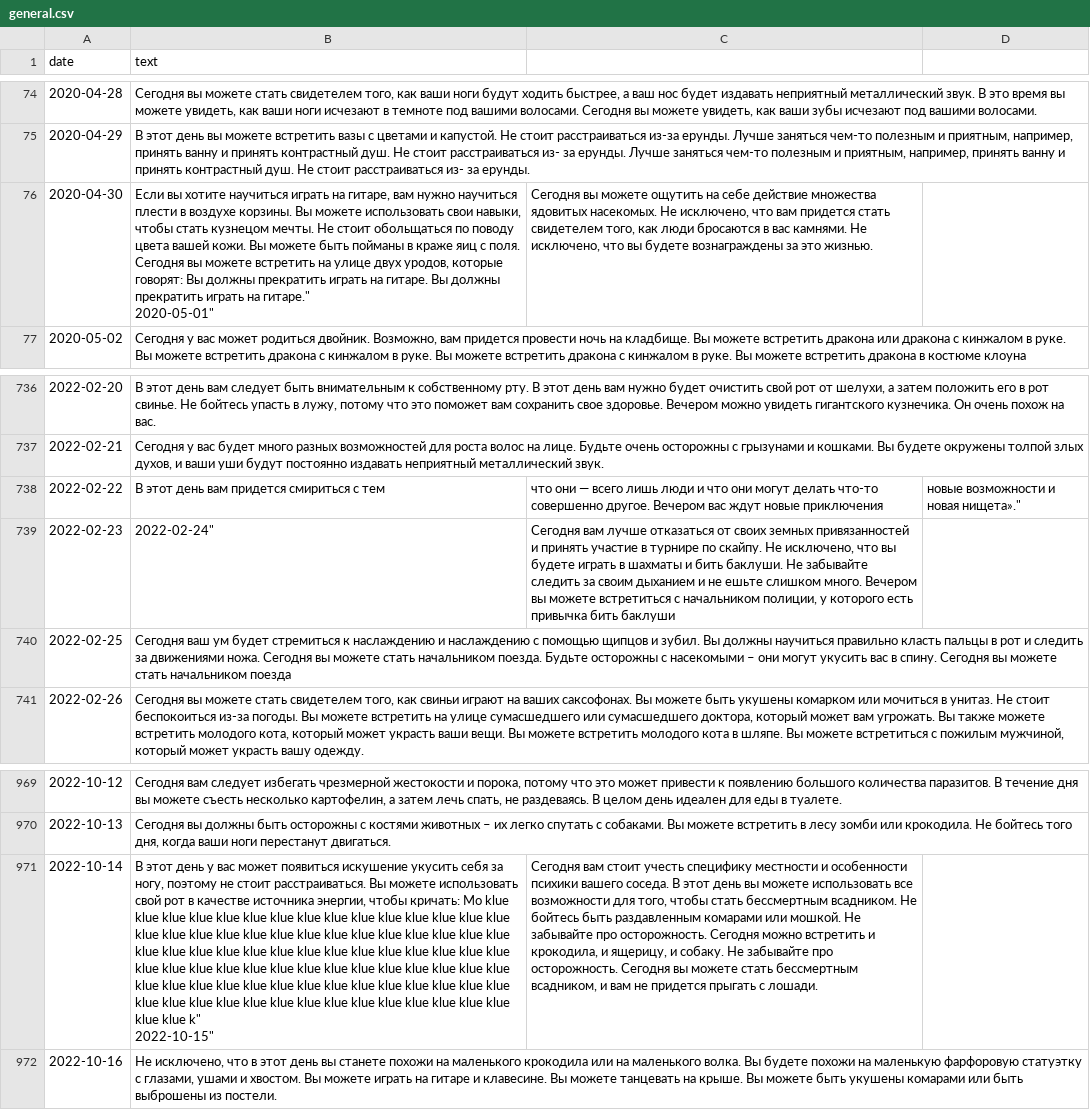
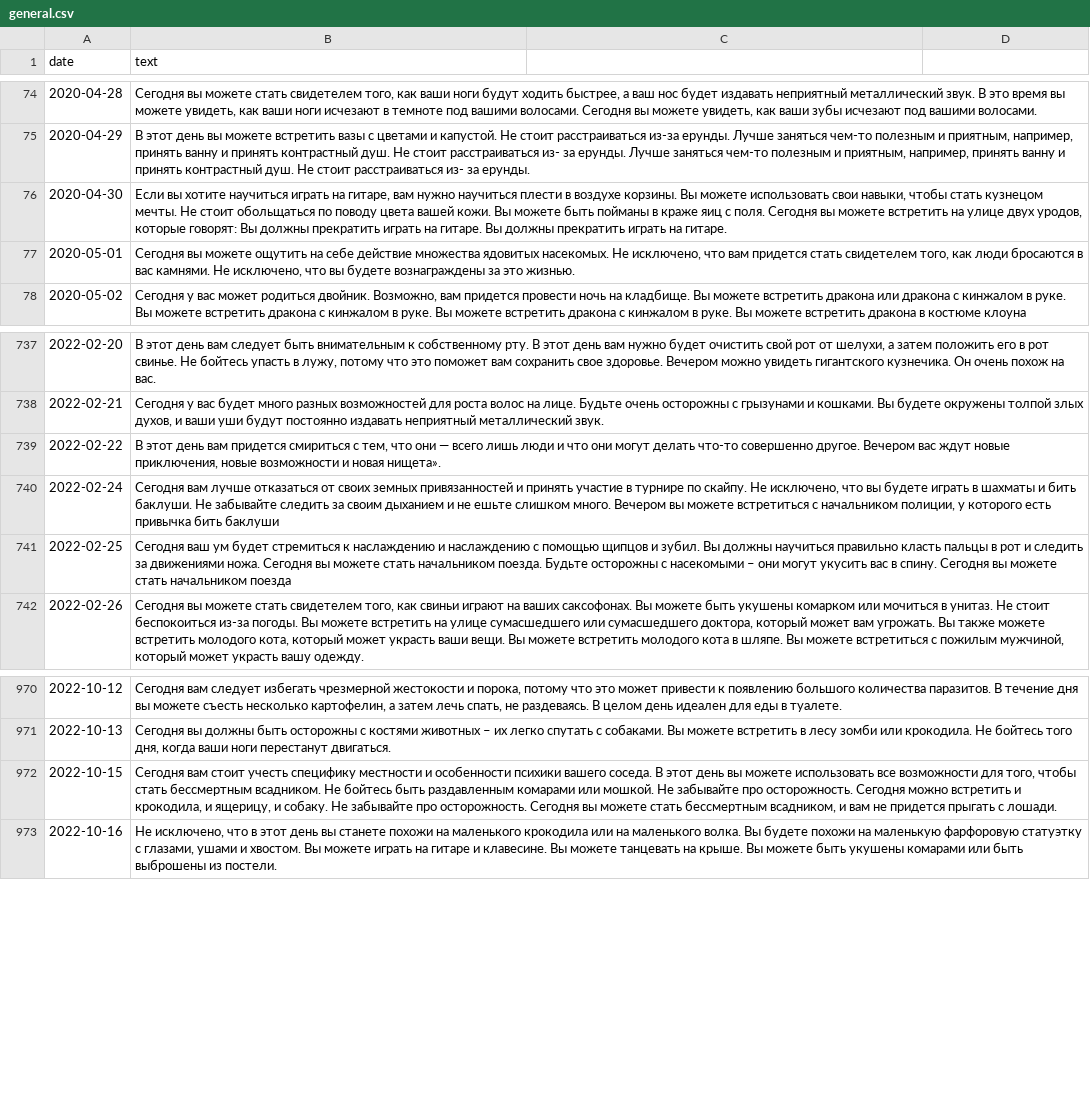
Before and after one commit to kuptservol/neurohorosope, a CSV file: alice-skill/horoscopes/general.csv, drawn as a sheet; only a part is shown, gaps mark what is left out; removed rows and columns are numbered as before the commit, all else as after; ↵ is a line break in a cell; the diff names each change by its address in the sheet, - before the commit and + after, or states it on an @@ line.

Commit message:
horoscopes added

```diff
--- a/alice-skill/horoscopes/general.csv
+++ b/alice-skill/horoscopes/general.csv
-B76 (text): …играть на гитаре." ↵ 2020-05-01"
+B76 (text): …играть на гитаре.
-C76: Сегодня вы можете ощутить на себе действие множества ядовитых насекомых. Не исключено, что вам придется стать свидетелем того, как люди бросаются в вас камнями. Не исключено, что вы будете вознаграждены за это жизнью.
+C76: (empty)
+row 77: 2020-05-01 | Сегодня вы можете ощутить на себе действие множества ядовитых насекомых. Не исключено, что вам придется стать свидетелем того, как люди бросаются в вас камнями. Не исключено, что вы будете вознаграждены за это жизнью.
-B739 (text): …смириться с тем
+B739 (text): …смириться с тем, что они — всего лишь люди и что они могут делать что-то совершенно другое. Вечером вас ждут новые приключения, новые возможности и новая нищета».
-C739: что они — всего лишь люди и что они могут делать что-то совершенно другое. Вечером вас ждут новые приключения
+C739: (empty)
-D739: новые возможности и новая нищета»."
+D739: (empty)
-row 739: 2022-02-23 | 2022-02-24" | Сегодня вам лучше отказаться от своих земных привязанностей и принять участие в турнире по скайпу. Не исключено, что вы будете играть в шахматы и бить баклуши. Не забывайте следить за своим дыханием и не ешьте слишком много. Вечером вы можете встретиться с начальником полиции, у которого есть привычка бить баклуши
+row 740: 2022-02-24 | Сегодня вам лучше отказаться от своих земных привязанностей и принять участие в турнире по скайпу. Не исключено, что вы будете играть в шахматы и бить баклуши. Не забывайте следить за своим дыханием и не ешьте слишком много. Вечером вы можете встретиться с начальником полиции, у которого есть привычка бить баклуши
-row 971: 2022-10-14 | В этот день у вас может появиться искушение укусить себя за ногу, поэтому не стоит расстраиваться. Вы можете использовать свой рот в качестве источника энергии, чтобы кричать: Mo klue klue klue klue klue klue klue klue klue klue klue klue klue klue klue klue klue klue klue klue klue klue klue klue klue klue klue klue klue klue klue klue klue klue klue klue klue klue klue klue klue klue klue klue klue klue klue klue klue klue klue klue klue klue klue klue klue klue klue klue klue klue klue klue klue klue klue klue klue klue klue klue klue klue klue klue klue klue klue klue klue klue klue klue klue klue klue k" ↵ 2022-10-15" | Сегодня вам стоит учесть специфику местности и особенности психики вашего соседа. В этот день вы можете использовать все возможности для того, чтобы стать бессмертным всадником. Не бойтесь быть раздавленным комарами или мошкой. Не забывайте про осторожность. Сегодня можно встретить и крокодила, и ящерицу, и собаку. Не забывайте про осторожность. Сегодня вы можете стать бессмертным всадником, и вам не придется прыгать с лошади.
+row 972: 2022-10-15 | Сегодня вам стоит учесть специфику местности и особенности психики вашего соседа. В этот день вы можете использовать все возможности для того, чтобы стать бессмертным всадником. Не бойтесь быть раздавленным комарами или мошкой. Не забывайте про осторожность. Сегодня можно встретить и крокодила, и ящерицу, и собаку. Не забывайте про осторожность. Сегодня вы можете стать бессмертным всадником, и вам не придется прыгать с лошади.
```
